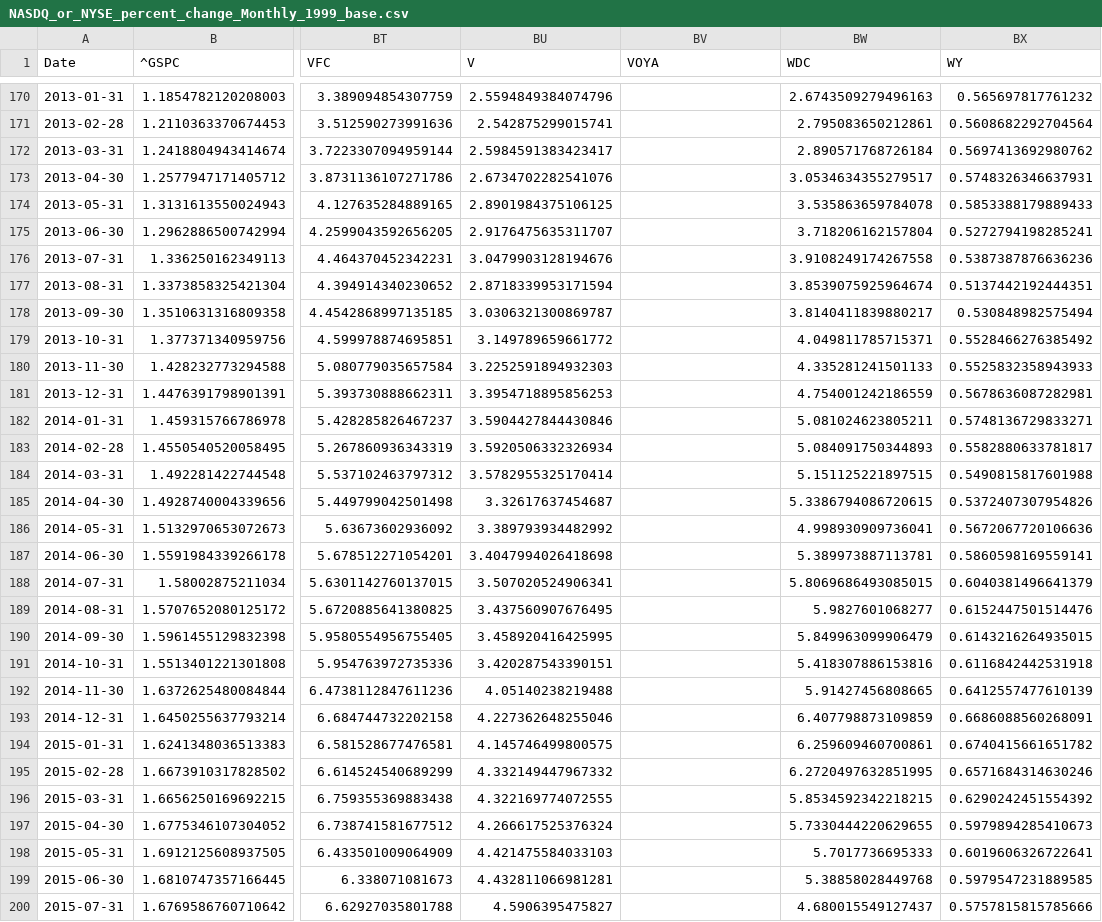
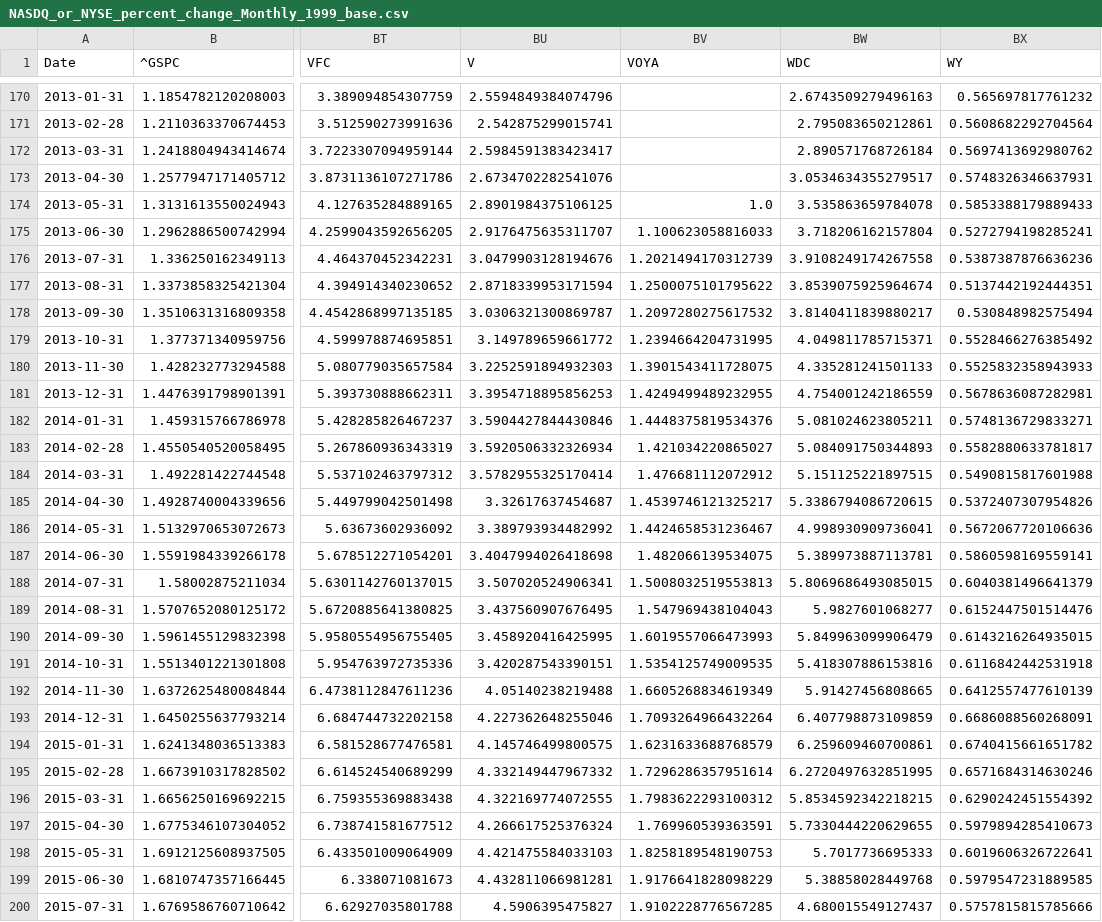
Before and after one commit to Lowenharz/95_companies, a CSV file: script/NASDQ_or_NYSE_percent_change_Monthly_1999_base.csv, drawn as a sheet; only a part is shown, gaps mark what is left out; the diff covers the shown part only; the diff names each change by its address in the sheet, - before the commit and + after, or states it on an @@ line.

```diff
--- a/script/NASDQ_or_NYSE_percent_change_Monthly_1999_base.csv
+++ b/script/NASDQ_or_NYSE_percent_change_Monthly_1999_base.csv
-BV174 (VOYA): (empty)
+BV174 (VOYA): 1.0
-BV175 (VOYA): (empty)
+BV175 (VOYA): 1.100623058816033
-BV176 (VOYA): (empty)
+BV176 (VOYA): 1.2021494170312739
-BV177 (VOYA): (empty)
+BV177 (VOYA): 1.2500075101795622
-BV178 (VOYA): (empty)
+BV178 (VOYA): 1.2097280275617532
-BV179 (VOYA): (empty)
+BV179 (VOYA): 1.2394664204731995
-BV180 (VOYA): (empty)
+BV180 (VOYA): 1.3901543411728075
-BV181 (VOYA): (empty)
+BV181 (VOYA): 1.4249499489232955
-BV182 (VOYA): (empty)
+BV182 (VOYA): 1.4448375819534376
-BV183 (VOYA): (empty)
+BV183 (VOYA): 1.421034220865027
-BV184 (VOYA): (empty)
+BV184 (VOYA): 1.476681112072912
-BV185 (VOYA): (empty)
+BV185 (VOYA): 1.4539746121325217
-BV186 (VOYA): (empty)
+BV186 (VOYA): 1.4424658531236467
-BV187 (VOYA): (empty)
+BV187 (VOYA): 1.482066139534075
-BV188 (VOYA): (empty)
+BV188 (VOYA): 1.5008032519553813
-BV189 (VOYA): (empty)
+BV189 (VOYA): 1.547969438104043
-BV190 (VOYA): (empty)
+BV190 (VOYA): 1.6019557066473993
-BV191 (VOYA): (empty)
+BV191 (VOYA): 1.5354125749009535
-BV192 (VOYA): (empty)
+BV192 (VOYA): 1.6605268834619349
-BV193 (VOYA): (empty)
+BV193 (VOYA): 1.7093264966432264
-BV194 (VOYA): (empty)
+BV194 (VOYA): 1.6231633688768579
-BV195 (VOYA): (empty)
+BV195 (VOYA): 1.7296286357951614
-BV196 (VOYA): (empty)
+BV196 (VOYA): 1.7983622293100312
-BV197 (VOYA): (empty)
+BV197 (VOYA): 1.769960539363591
-BV198 (VOYA): (empty)
+BV198 (VOYA): 1.8258189548190753
-BV199 (VOYA): (empty)
+BV199 (VOYA): 1.9176641828098229
-BV200 (VOYA): (empty)
+BV200 (VOYA): 1.9102228776567285
```
Also changed, not shown: 42 edited cells elsewhere in this file, script/FOE_aggregate_percent.csv, script/G2G_aggregate_percent.csv, 12 other files.
